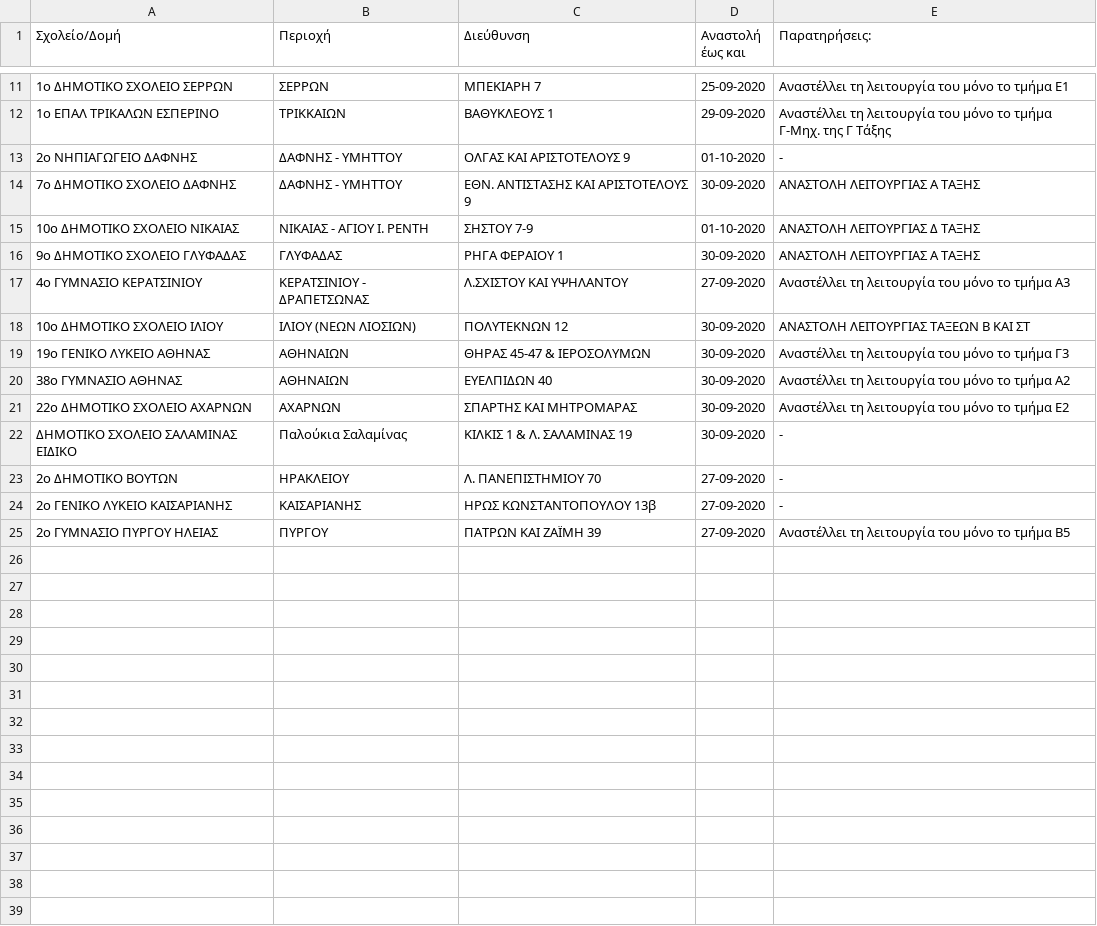
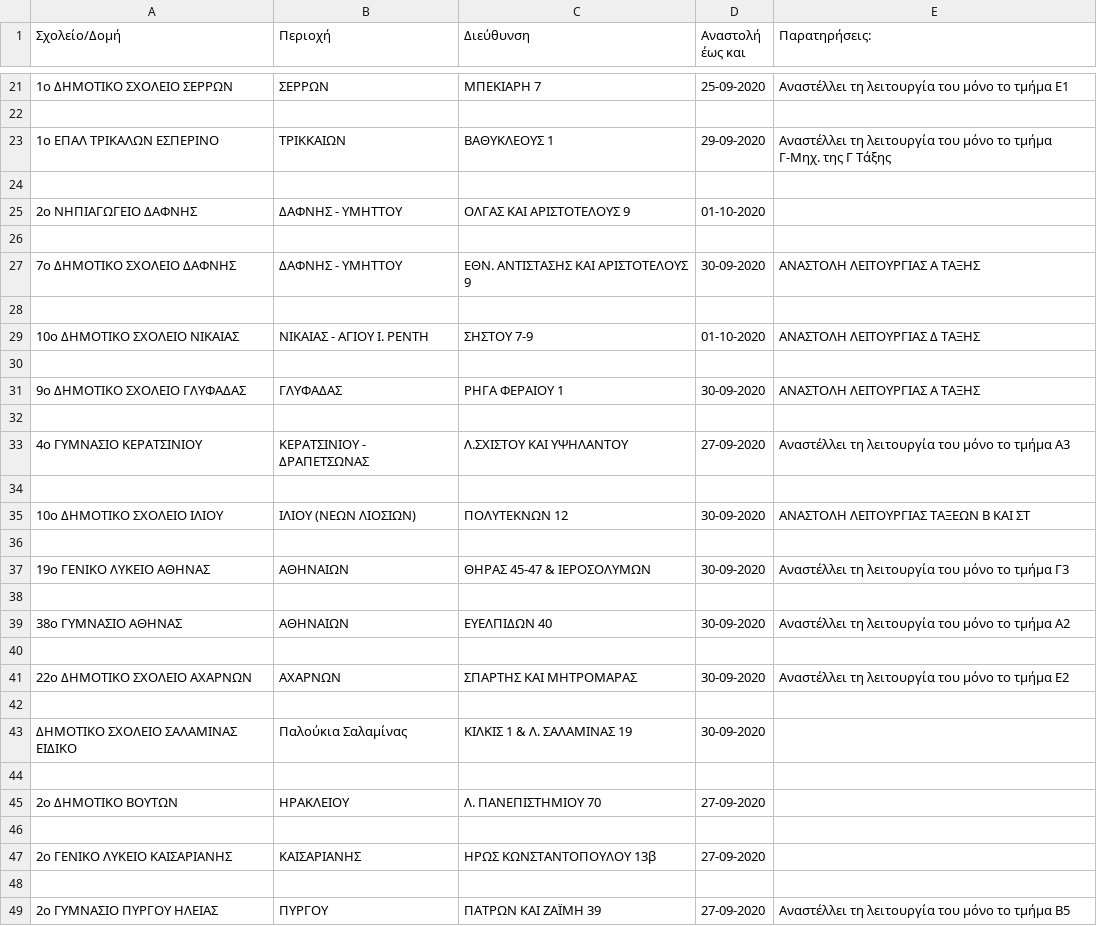
Before and after one commit to Covid-19-Response-Greece/covid19-greece-api, a CSV file: data/greece/schools_status/schools_status.csv, drawn as a sheet; only a part is shown, gaps mark what is left out; addresses are those after the commit; the diff covers the shown part only; the diff names each change by its address in the sheet, - before the commit and + after, or states it on an @@ line.

```diff
--- a/data/greece/schools_status/schools_status.csv
+++ b/data/greece/schools_status/schools_status.csv
+row 22: (empty)
+row 24: (empty)
-E25 (Παρατηρήσεις:): -
+E25 (Παρατηρήσεις:): (empty)
+row 26: (empty)
+row 28: (empty)
+row 30: (empty)
+row 32: (empty)
+row 34: (empty)
+row 36: (empty)
+row 38: (empty)
+row 40: (empty)
+row 42: (empty)
-E43 (Παρατηρήσεις:): -
+E43 (Παρατηρήσεις:): (empty)
+row 44: (empty)
-E45 (Παρατηρήσεις:): -
+E45 (Παρατηρήσεις:): (empty)
+row 46: (empty)
-E47 (Παρατηρήσεις:): -
+E47 (Παρατηρήσεις:): (empty)
+row 48: (empty)
```
Also changed, not shown: 10 added rows and 1 edited cell elsewhere in this file, 1 other file.
